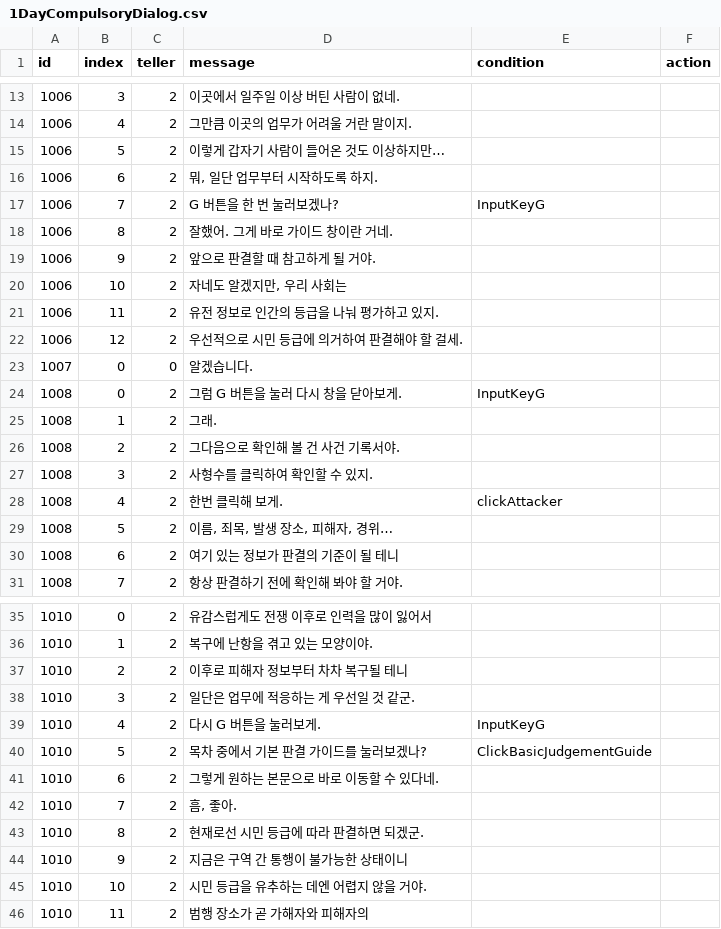
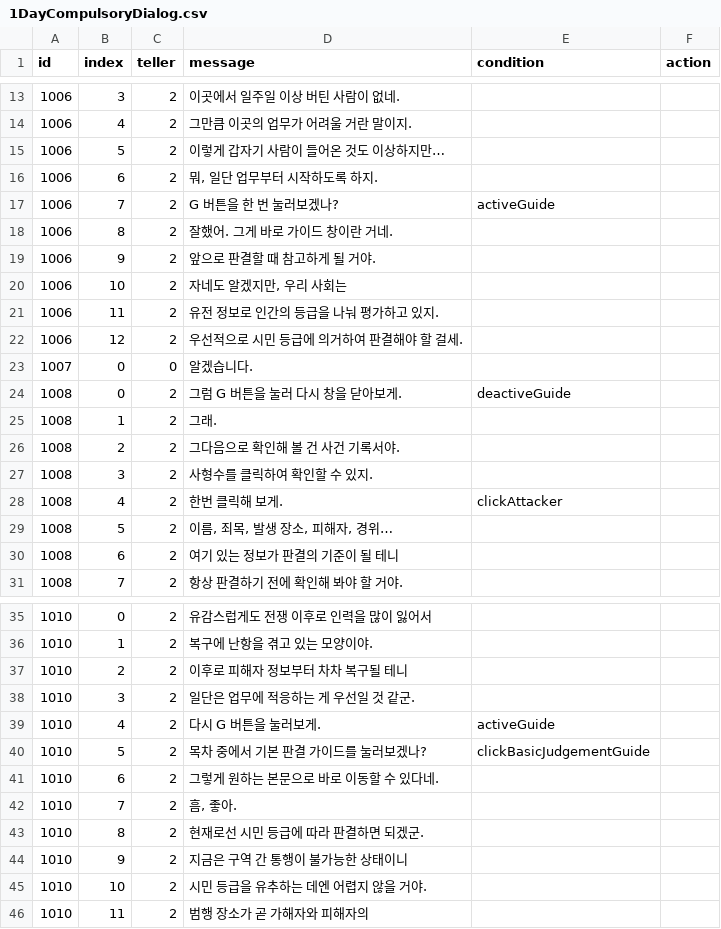
Before and after one commit to eovywjr1/Hanging, a CSV file: Assets/Resources/1DayCompulsoryDialog.csv, drawn as a sheet; only a part is shown, gaps mark what is left out.

```diff
--- a/Assets/Resources/1DayCompulsoryDialog.csv
+++ b/Assets/Resources/1DayCompulsoryDialog.csv
@@ -16,3 +16,3 @@ id,index,teller,message,condition,action
 1006,6,2,"뭐, 일단 업무부터 시작하도록 하지.",,
-1006,7,2,G 버튼을 한 번 눌러보겠나?,InputKeyG,
+1006,7,2,G 버튼을 한 번 눌러보겠나?,activeGuide,
 1006,8,2,잘했어. 그게 바로 가이드 창이란 거네.,,
@@ -23,3 +23,3 @@ id,index,teller,message,condition,action
 1007,0,0,알겠습니다.,,
-1008,0,2,그럼 G 버튼을 눌러 다시 창을 닫아보게.,InputKeyG,
+1008,0,2,그럼 G 버튼을 눌러 다시 창을 닫아보게.,deactiveGuide,
 1008,1,2,그래.,,
@@ -38,4 +38,4 @@ id,index,teller,message,condition,action
 1010,3,2,일단은 업무에 적응하는 게 우선일 것 같군.,,
-1010,4,2,다시 G 버튼을 눌러보게.,InputKeyG,
-1010,5,2,목차 중에서 기본 판결 가이드를 눌러보겠나?,ClickBasicJudgementGuide,
+1010,4,2,다시 G 버튼을 눌러보게.,activeGuide,
+1010,5,2,목차 중에서 기본 판결 가이드를 눌러보겠나?,clickBasicJudgementGuide,
 1010,6,2,그렇게 원하는 본문으로 바로 이동할 수 있다네.,,
```
Also changed, not shown: Assets/Resources/3DayCompulsoryDialog.csv, 14 other files.
